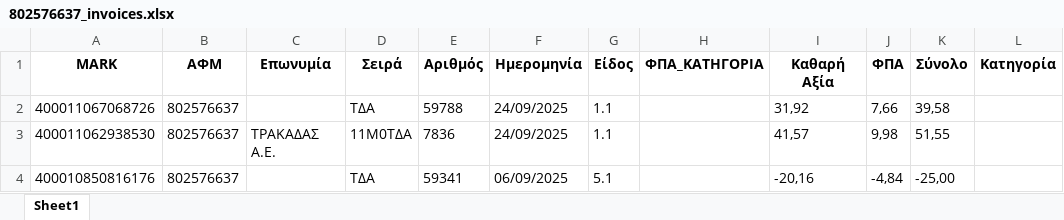
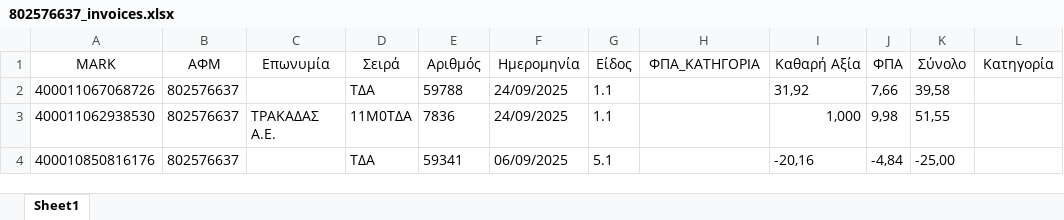
Before and after one commit to douradonis/Firebed_private, an Excel workbook: uploads/802576637_invoices.xlsx, sheet Sheet1, drawn as a sheet; values as stored, in another font and other column widths than the file's, no borders; the diff names each change by its address in the sheet, - before the commit and + after, or states it on an @@ line.

```diff
--- a/uploads/802576637_invoices.xlsx (sheet Sheet1)
+++ b/uploads/802576637_invoices.xlsx (sheet Sheet1)
-A1:L1 bold: on
+A1:L1 bold: off
-I3 (Καθαρή Αξία): 41,57
+I3 (Καθαρή Αξία): 1,000
```
Also changed, not shown: 3 other files.
